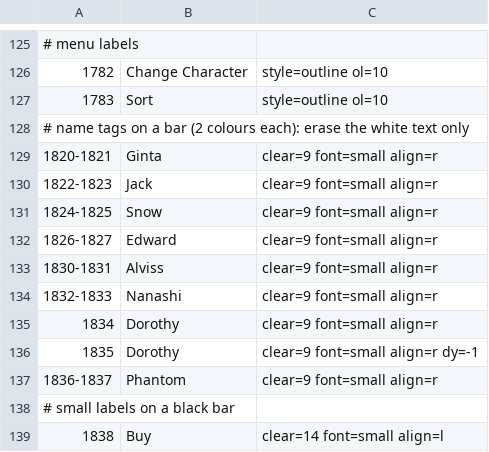
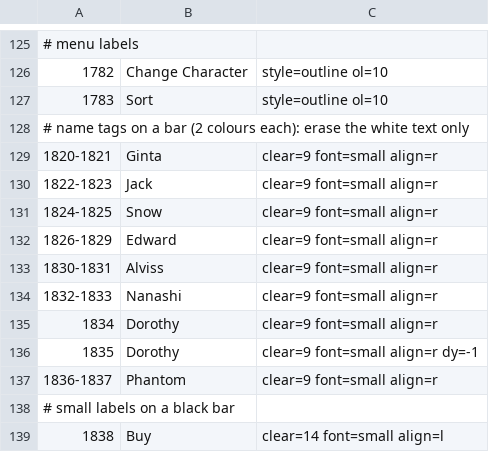
Before and after one commit to minhnhattonthat/maer-heaven-knockin-on-heaven-s-door-en, a TSV file: gfx/SYSTEM.tsv, drawn as a sheet; only a part is shown, gaps mark what is left out.

```diff
--- a/gfx/SYSTEM.tsv
+++ b/gfx/SYSTEM.tsv
@@ -131,3 +131,3 @@
 1824-1825	Snow	clear=9 font=small align=r
-1826-1827	Edward	clear=9 font=small align=r
+1826-1829	Edward	clear=9 font=small align=r
 1830-1831	Alviss	clear=9 font=small align=r
```
Also changed, not shown: 2 other files.
